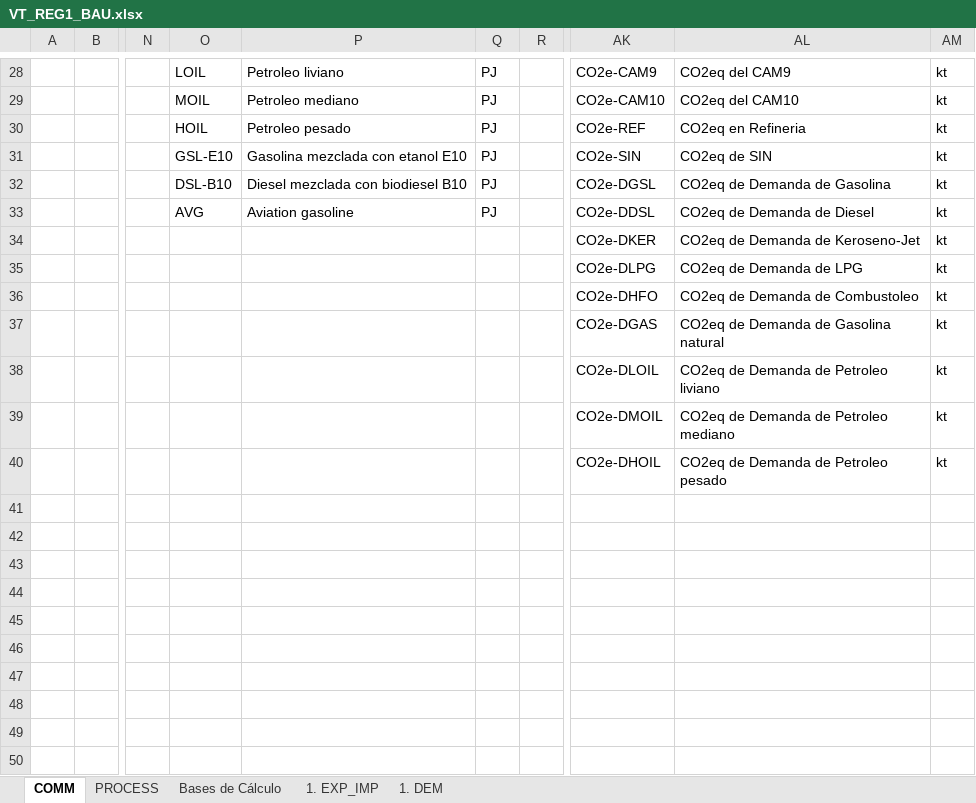
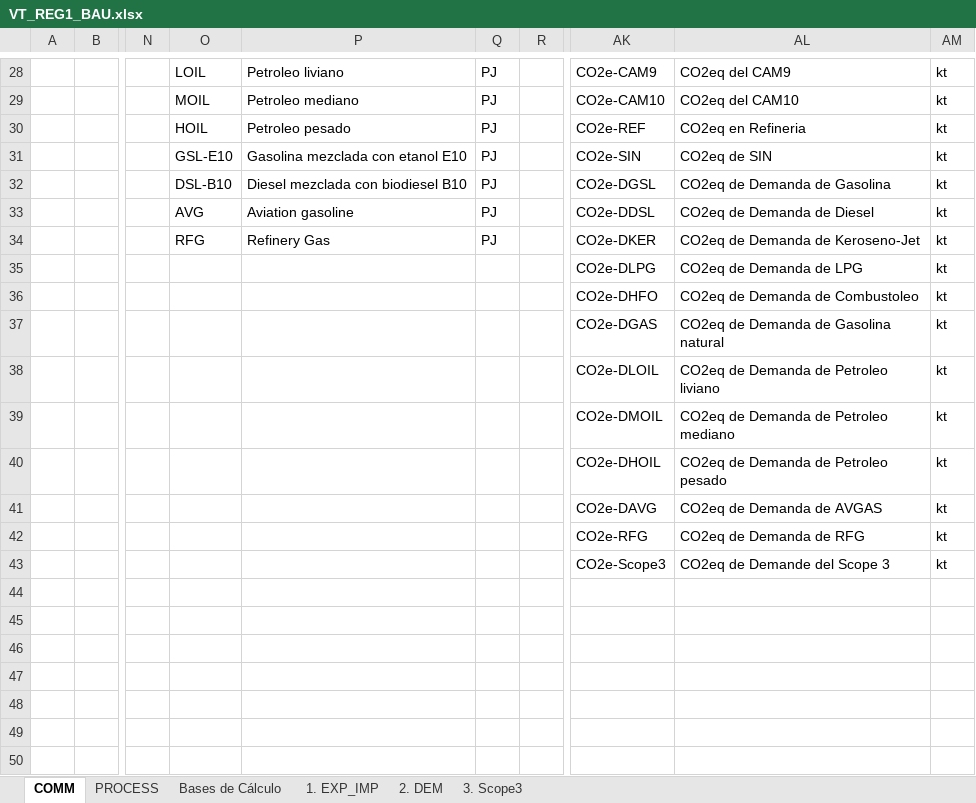
Before and after one commit to UIS-ECP/TIMES-UIS-v1-Nov, an Excel workbook: VT_REG1_BAU.xlsx, sheet COMM, drawn as a sheet; only a part is shown, gaps mark what is left out; values as stored, in another font and other column widths than the file's, no borders; the diff names each change by its address in the sheet, - before the commit and + after, or states it on an @@ line.

```diff
--- a/VT_REG1_BAU.xlsx (sheet COMM)
+++ b/VT_REG1_BAU.xlsx (sheet COMM)
-sheet tab: 1. DEM
+sheet tab: 2. DEM
+sheet tab: 3. Scope3
-O34: (empty)
+O34: RFG
-P34: (empty)
+P34: Refinery Gas
-Q34: (empty)
+Q34: PJ
-AK41: (empty)
+AK41: CO2e-DAVG
-AL41: (empty)
+AL41: CO2eq de Demanda de AVGAS
-AM41:AM43: (empty)
+AM41:AM43: kt
-AK42: (empty)
+AK42: CO2e-RFG
-AL42: (empty)
+AL42: CO2eq de Demanda de RFG
-AK43: (empty)
+AK43: CO2e-Scope3
-AL43: (empty)
+AL43: CO2eq de Demande del Scope 3
```
